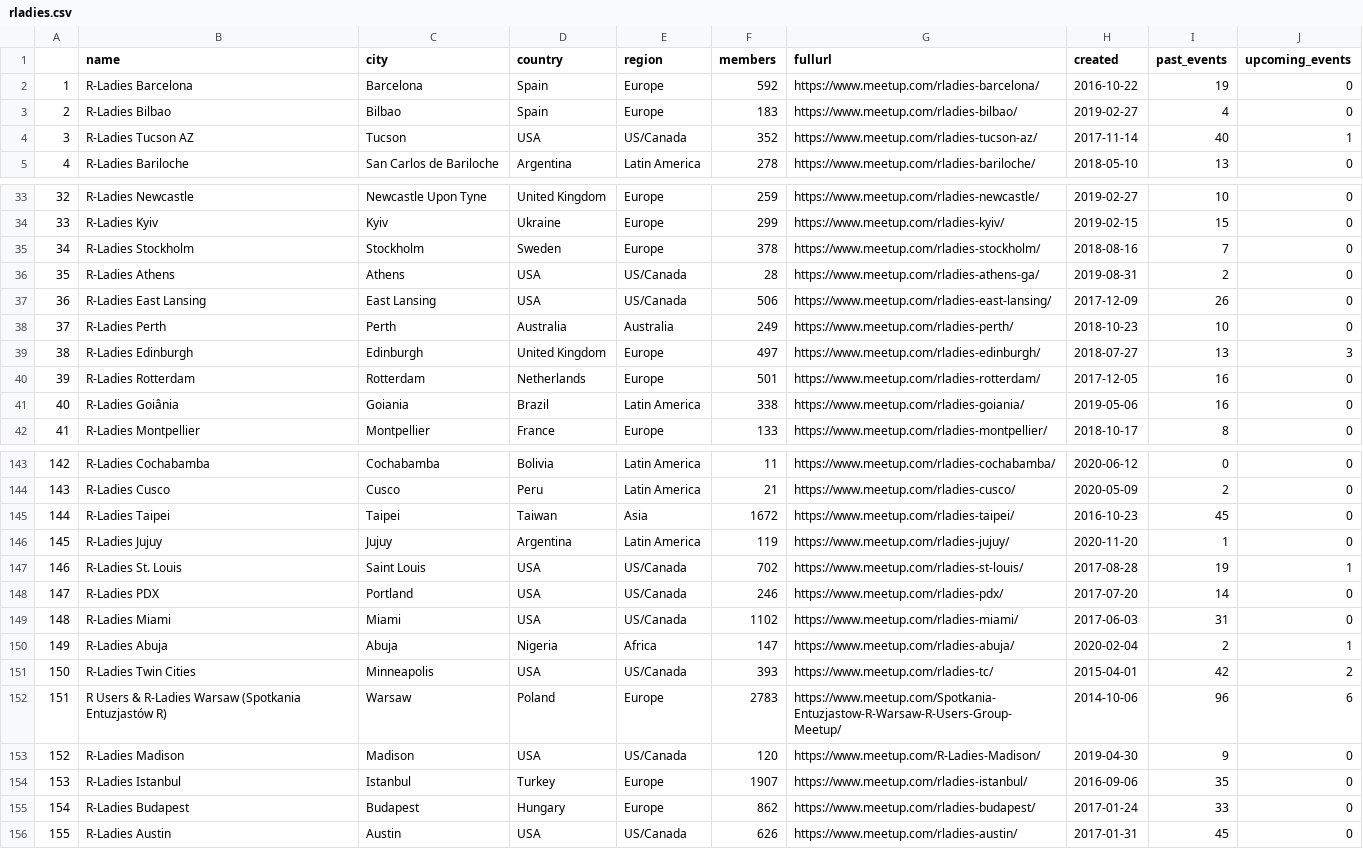
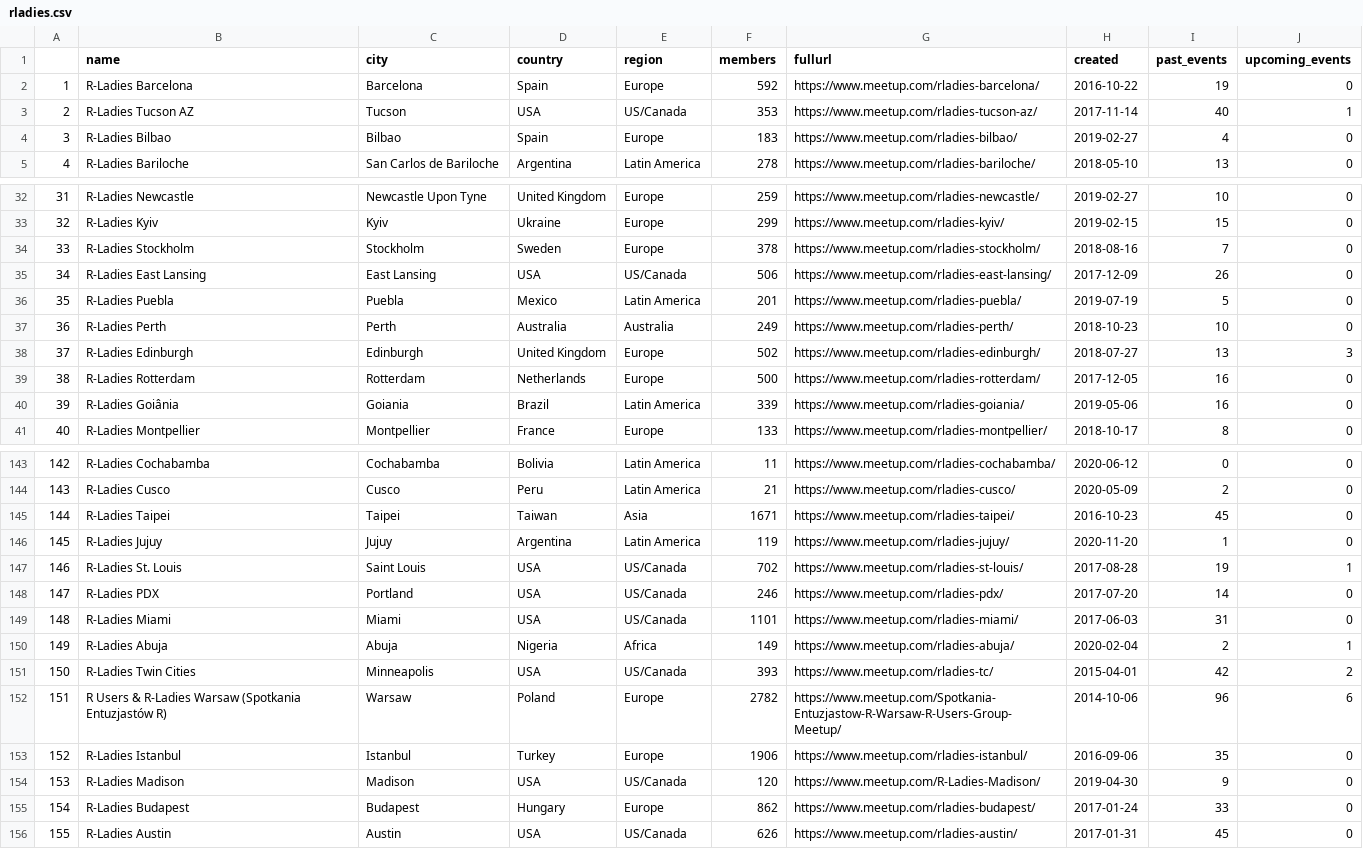
Before and after one commit to r-community/user-groups, a CSV file: docs/data/rladies.csv, drawn as a sheet; only a part is shown, gaps mark what is left out; removed rows and columns are numbered as before the commit, all else as after; the diff covers the shown part only; the diff names each change by its address in the sheet, - before the commit and + after, or states it on an @@ line.

```diff
--- a/docs/data/rladies.csv
+++ b/docs/data/rladies.csv
+row 3: 2 | R-Ladies Tucson AZ | Tucson | USA | US/Canada | 353 | https://www.meetup.com/rladies-tucson-az/ | 2017-11-14 | 40 | 1
@@ column A renumbered between rows 4 and 154 @@
-row 4: 3 | R-Ladies Tucson AZ | Tucson | USA | US/Canada | 352 | https://www.meetup.com/rladies-tucson-az/ | 2017-11-14 | 40 | 1
@@ row 36 moved to row 49: 48 @@
@@ row 20 moved to row 36: 35 @@
-F38 (members): 497
+F38 (members): 502
-F39 (members): 501
+F39 (members): 500
-F40 (members): 338
+F40 (members): 339
-F145 (members): 1672
+F145 (members): 1671
-F149 (members): 1102
+F149 (members): 1101
-F150 (members): 147
+F150 (members): 149
-F152 (members): 2783
+F152 (members): 2782
+row 153: 152 | R-Ladies Istanbul | Istanbul | Turkey | Europe | 1906 | https://www.meetup.com/rladies-istanbul/ | 2016-09-06 | 35 | 0
-row 154: 153 | R-Ladies Istanbul | Istanbul | Turkey | Europe | 1907 | https://www.meetup.com/rladies-istanbul/ | 2016-09-06 | 35 | 0
```
Also changed, not shown: 1 moved row and 22 edited cells elsewhere in this file, docs/data/rugs.csv, 4 other files.
